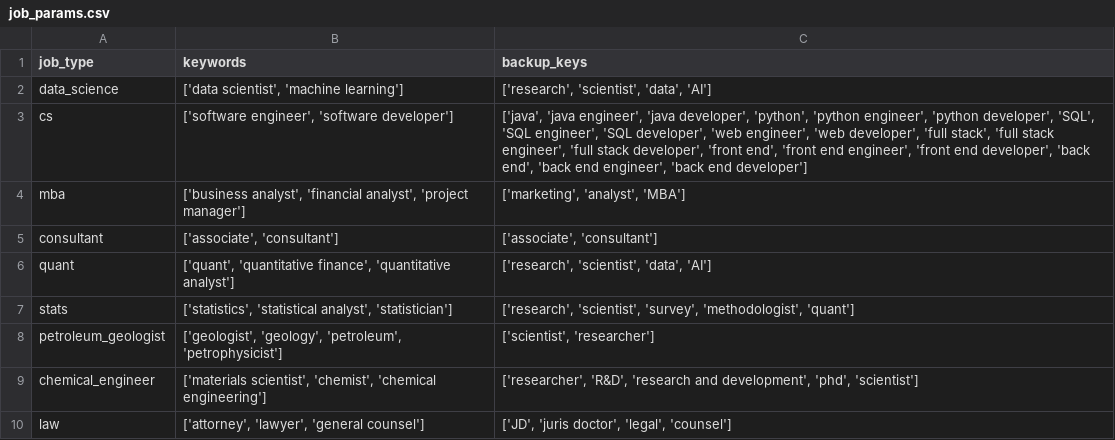
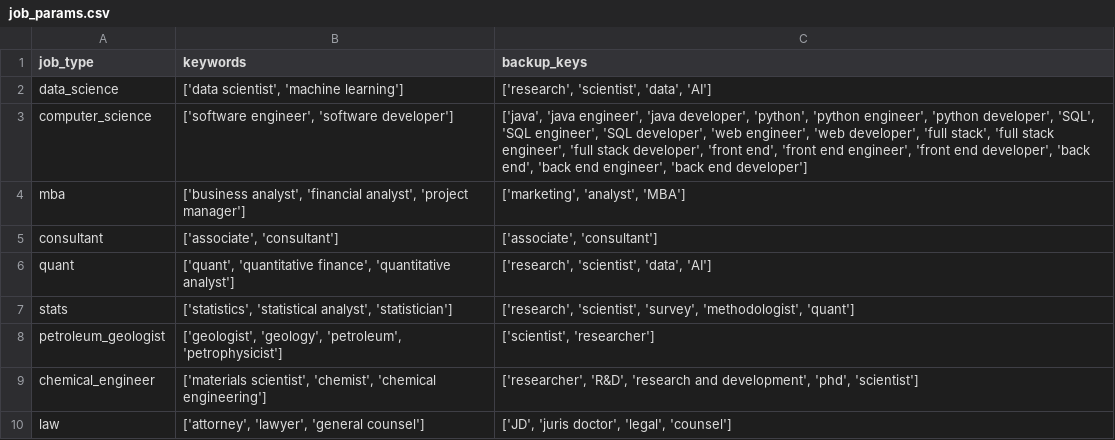
Before and after one commit to jmausolf/office_politics, a CSV file: get_jobs/job_params.csv, drawn as a sheet.

Commit message:
adding computer_science to job params, bug fix

```diff
--- a/get_jobs/job_params.csv
+++ b/get_jobs/job_params.csv
@@ -2,3 +2,3 @@ job_type,keywords,backup_keys
 data_science,"['data scientist', 'machine learning']","['research', 'scientist', 'data', 'AI']"
-cs,"['software engineer', 'software developer']","['java', 'java engineer', 'java developer', 'python', 'python engineer', 'python developer', 'SQL', 'SQL engineer', 'SQL developer',  'web engineer', 'web developer', 'full stack', 'full stack engineer', 'full stack developer', 'front end', 'front end engineer', 'front end developer', 'back end', 'back end engineer', 'back end developer']"
+computer_science,"['software engineer', 'software developer']","['java', 'java engineer', 'java developer', 'python', 'python engineer', 'python developer', 'SQL', 'SQL engineer', 'SQL developer',  'web engineer', 'web developer', 'full stack', 'full stack engineer', 'full stack developer', 'front end', 'front end engineer', 'front end developer', 'back end', 'back end engineer', 'back end developer']"
 mba,"['business analyst', 'financial analyst', 'project manager']","['marketing', 'analyst', 'MBA']"
```
